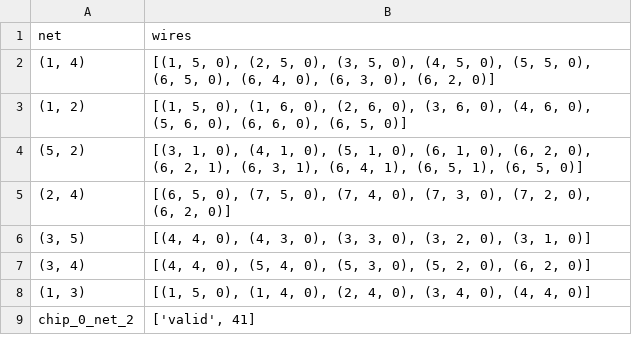
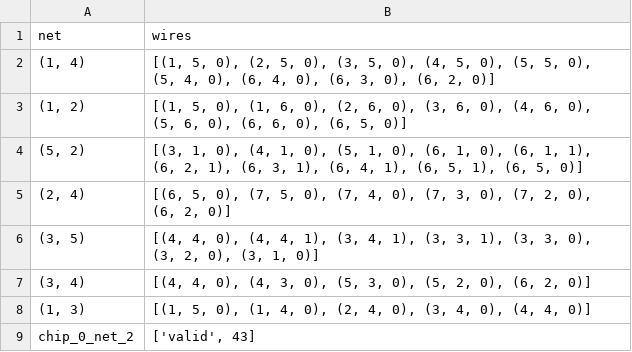
Before and after one commit to Amy13977784/Chip-Champs, a CSV file: output/output_chip_0_net_2_astar_0.csv, drawn as a sheet.

```diff
--- a/output/output_chip_0_net_2_astar_0.csv
+++ b/output/output_chip_0_net_2_astar_0.csv
@@ -1,9 +1,9 @@
 net,wires
-"(1, 4)","[(1, 5, 0), (2, 5, 0), (3, 5, 0), (4, 5, 0), (5, 5, 0), (6, 5, 0), (6, 4, 0), (6, 3, 0), (6, 2, 0)]"
+"(1, 4)","[(1, 5, 0), (2, 5, 0), (3, 5, 0), (4, 5, 0), (5, 5, 0), (5, 4, 0), (6, 4, 0), (6, 3, 0), (6, 2, 0)]"
 "(1, 2)","[(1, 5, 0), (1, 6, 0), (2, 6, 0), (3, 6, 0), (4, 6, 0), (5, 6, 0), (6, 6, 0), (6, 5, 0)]"
-"(5, 2)","[(3, 1, 0), (4, 1, 0), (5, 1, 0), (6, 1, 0), (6, 2, 0), (6, 2, 1), (6, 3, 1), (6, 4, 1), (6, 5, 1), (6, 5, 0)]"
+"(5, 2)","[(3, 1, 0), (4, 1, 0), (5, 1, 0), (6, 1, 0), (6, 1, 1), (6, 2, 1), (6, 3, 1), (6, 4, 1), (6, 5, 1), (6, 5, 0)]"
 "(2, 4)","[(6, 5, 0), (7, 5, 0), (7, 4, 0), (7, 3, 0), (7, 2, 0), (6, 2, 0)]"
-"(3, 5)","[(4, 4, 0), (4, 3, 0), (3, 3, 0), (3, 2, 0), (3, 1, 0)]"
-"(3, 4)","[(4, 4, 0), (5, 4, 0), (5, 3, 0), (5, 2, 0), (6, 2, 0)]"
+"(3, 5)","[(4, 4, 0), (4, 4, 1), (3, 4, 1), (3, 3, 1), (3, 3, 0), (3, 2, 0), (3, 1, 0)]"
+"(3, 4)","[(4, 4, 0), (4, 3, 0), (5, 3, 0), (5, 2, 0), (6, 2, 0)]"
 "(1, 3)","[(1, 5, 0), (1, 4, 0), (2, 4, 0), (3, 4, 0), (4, 4, 0)]"
-chip_0_net_2,"['valid', 41]"
+chip_0_net_2,"['valid', 43]"
```
Also changed, not shown: output/output_chip_0_net_3_astar_0.csv, output/output_chip_1_net_4_astar_0.csv, 1 other file.
